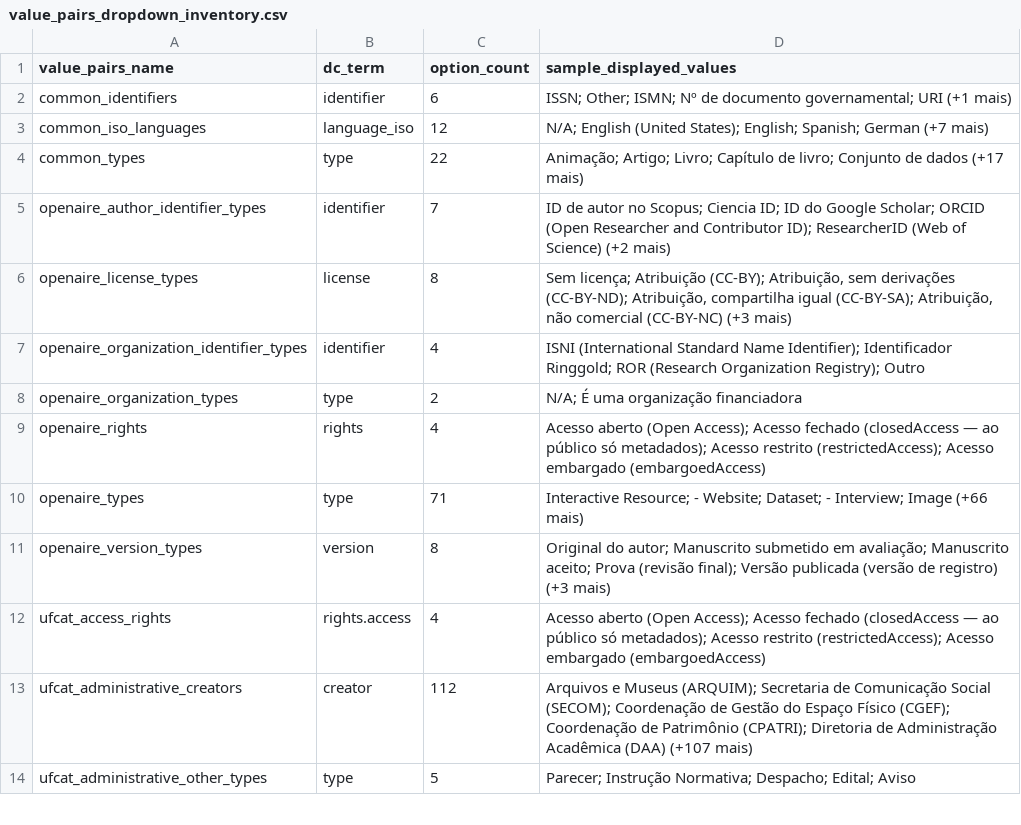
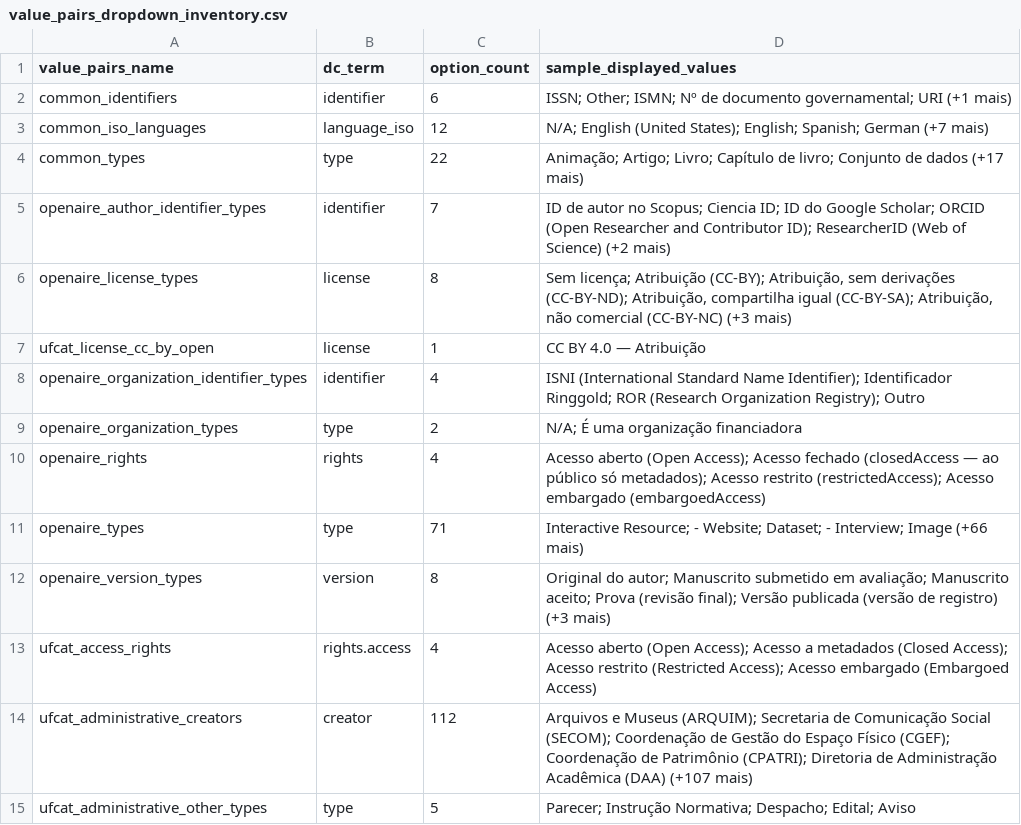
Before and after one commit to annakarollina/atualizando_forms, a CSV file: docs/value_pairs_dropdown_inventory.csv, drawn as a sheet; only a part is shown.

```diff
--- a/docs/value_pairs_dropdown_inventory.csv
+++ b/docs/value_pairs_dropdown_inventory.csv
@@ -6,2 +6,3 @@ openaire_author_identifier_types,identifier,7,"ID de autor no Scopus; Ciencia ID
 openaire_license_types,license,8,"Sem licença; Atribuição (CC-BY); Atribuição, sem derivações (CC-BY-ND); Atribuição, compartilha igual (CC-BY-SA); Atribuição, não comercial (CC-BY-NC) (+3 mais)"
+ufcat_license_cc_by_open,license,1,"CC BY 4.0 — Atribuição"
 openaire_organization_identifier_types,identifier,4,"ISNI (International Standard Name Identifier); Identificador Ringgold; ROR (Research Organization Registry); Outro"
@@ -11,3 +12,3 @@ openaire_types,type,71,"Interactive Resource; - Website; Dataset; - Interview; I
 openaire_version_types,version,8,"Original do autor; Manuscrito submetido em avaliação; Manuscrito aceito; Prova (revisão final); Versão publicada (versão de registro) (+3 mais)"
-ufcat_access_rights,rights.access,4,"Acesso aberto (Open Access); Acesso fechado (closedAccess — ao público só metadados); Acesso restrito (restrictedAccess); Acesso embargado (embargoedAccess)"
+ufcat_access_rights,rights.access,4,"Acesso aberto (Open Access); Acesso a metadados (Closed Access); Acesso restrito (Restricted Access); Acesso embargado (Embargoed Access)"
 ufcat_administrative_creators,creator,112,"Arquivos e Museus (ARQUIM); Secretaria de Comunicação Social (SECOM); Coordenação de Gestão do Espaço Físico (CGEF); Coordenação de Patrimônio (CPATRI); Diretoria de Administração Acadêmica (DAA) (+107 mais)"
```
Also changed, not shown: docs/generated/coverage_matrix.csv, docs/generated/forms_inventory.csv, 6 other files.
